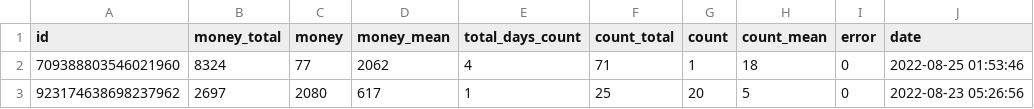
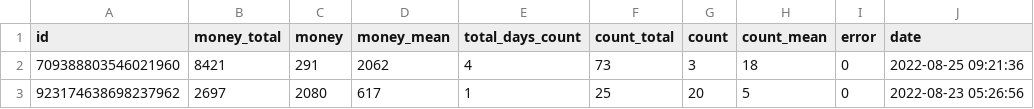
Before and after one commit to agmbk/working_bot, a CSV file: data/ouranos_working_bot.csv, drawn as a sheet.

Commit message:
Working bot : date fix

```diff
--- a/data/ouranos_working_bot.csv
+++ b/data/ouranos_working_bot.csv
@@ -1,3 +1,3 @@
 "id","money_total","money","money_mean","total_days_count","count_total","count","count_mean","error","date"
-"709388803546021960",8324,77,2062,4,71,1,18,0,"2022-08-25 01:53:46"
+"709388803546021960",8421,291,2062,4,73,3,18,0,"2022-08-25 09:21:36"
 "923174638698237962",2697,2080,617,1,25,20,5,0,"2022-08-23 05:26:56"
```
Also changed, not shown: 2 other files.
